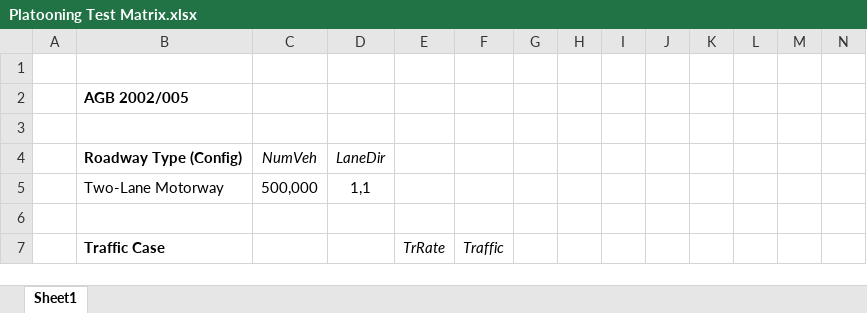
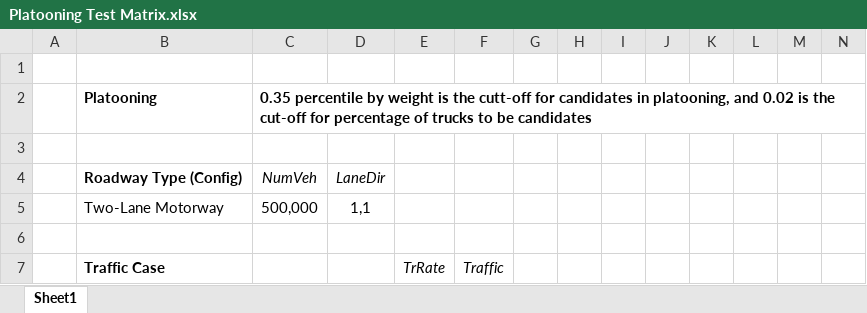
Before and after one commit to msjaarda/VirtualBridge, an Excel workbook: Misc/Platooning Test Matrix.xlsx, sheet Sheet1, drawn as a sheet; only a part is shown; values as stored, in another font and other column widths than the file's, no borders; removed rows and columns are numbered as before the commit, all else as after; rows hold the shown columns only; the diff names each change by its address in the sheet, - before the commit and + after, or states it on an @@ line.

```diff
--- a/Misc/Platooning Test Matrix.xlsx (sheet Sheet1)
+++ b/Misc/Platooning Test Matrix.xlsx (sheet Sheet1)
-row 2:  | AGB 2002/005
+row 2:  | Platooning | 0.35 percentile by weight is the cutt-off for candidates in platooning, and 0.02 is the cut-off for percentage of trucks to be candidates
```
Also changed, not shown: 8 other files.
